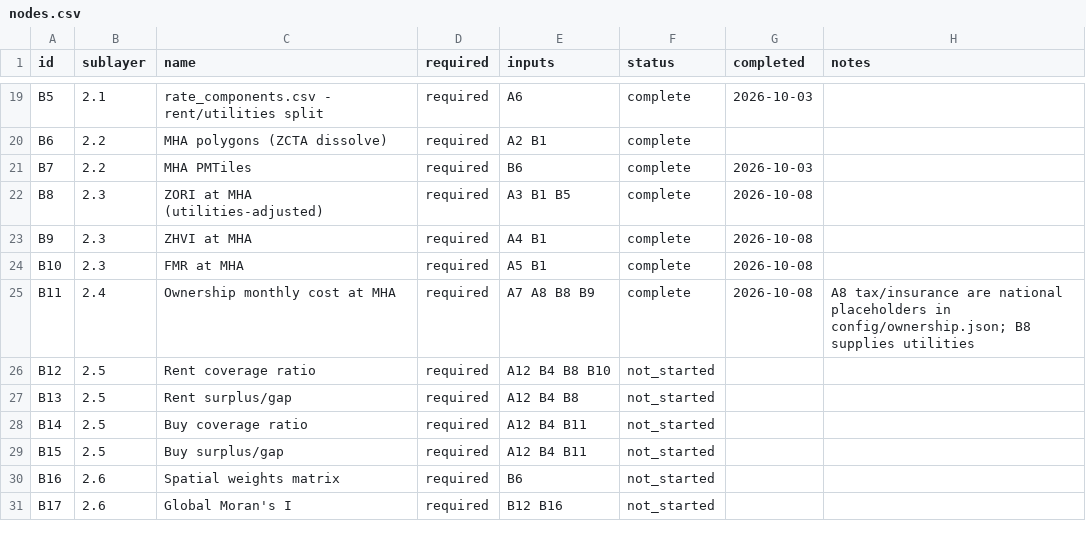
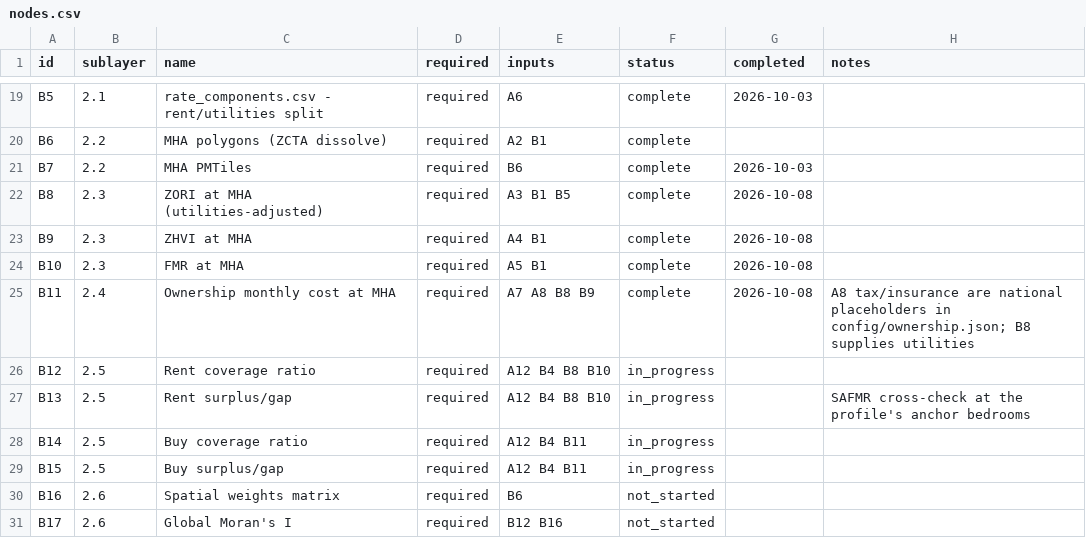
Before and after one commit to TheWendarr/bah-atlas, a CSV file: docs/wbs/nodes.csv, drawn as a sheet; only a part is shown, gaps mark what is left out.

```diff
--- a/docs/wbs/nodes.csv
+++ b/docs/wbs/nodes.csv
@@ -25,6 +25,6 @@ B10,2.3,FMR at MHA,required,A5 B1,complete,2026-10-08,
 B11,2.4,Ownership monthly cost at MHA,required,A7 A8 B8 B9,complete,2026-10-08,A8 tax/insurance are national placeholders in config/ownership.json; B8 supplies utilities
-B12,2.5,Rent coverage ratio,required,A12 B4 B8 B10,not_started,,
-B13,2.5,Rent surplus/gap,required,A12 B4 B8,not_started,,
-B14,2.5,Buy coverage ratio,required,A12 B4 B11,not_started,,
-B15,2.5,Buy surplus/gap,required,A12 B4 B11,not_started,,
+B12,2.5,Rent coverage ratio,required,A12 B4 B8 B10,in_progress,,
+B13,2.5,Rent surplus/gap,required,A12 B4 B8 B10,in_progress,,SAFMR cross-check at the profile's anchor bedrooms
+B14,2.5,Buy coverage ratio,required,A12 B4 B11,in_progress,,
+B15,2.5,Buy surplus/gap,required,A12 B4 B11,in_progress,,
 B16,2.6,Spatial weights matrix,required,B6,not_started,,
```
Also changed, not shown: 6 other files.
